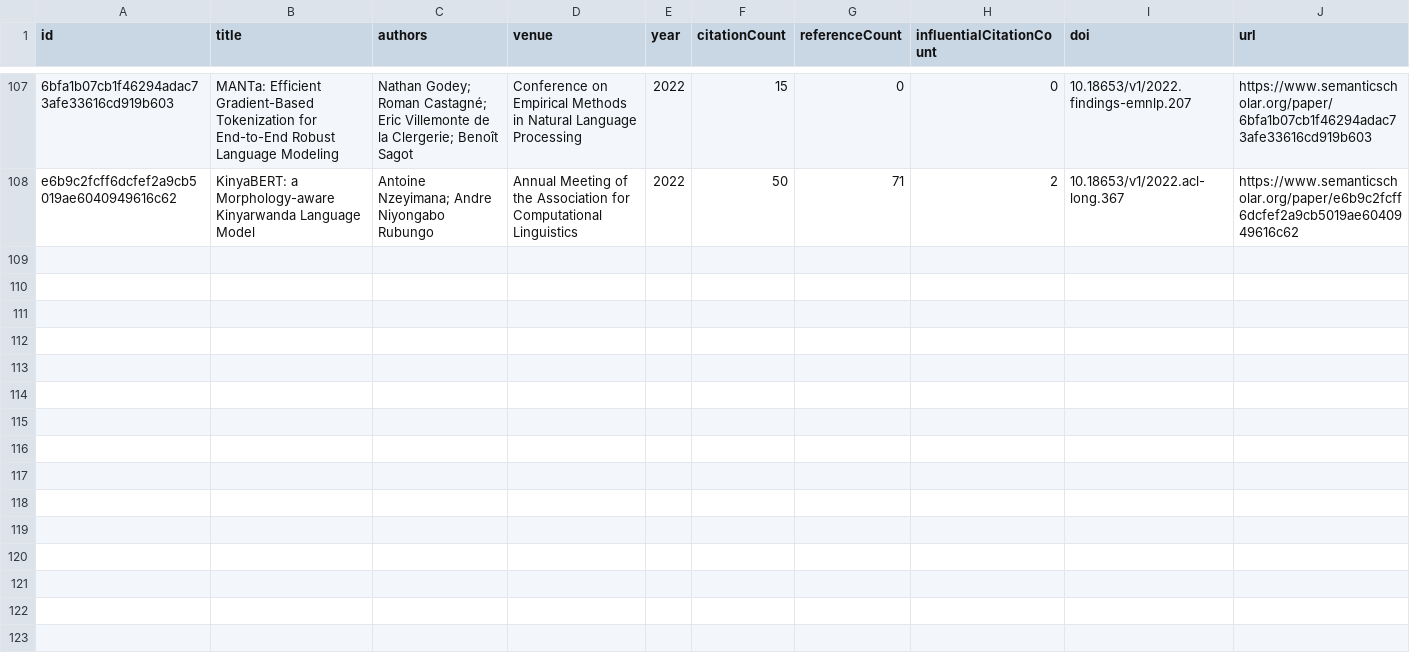
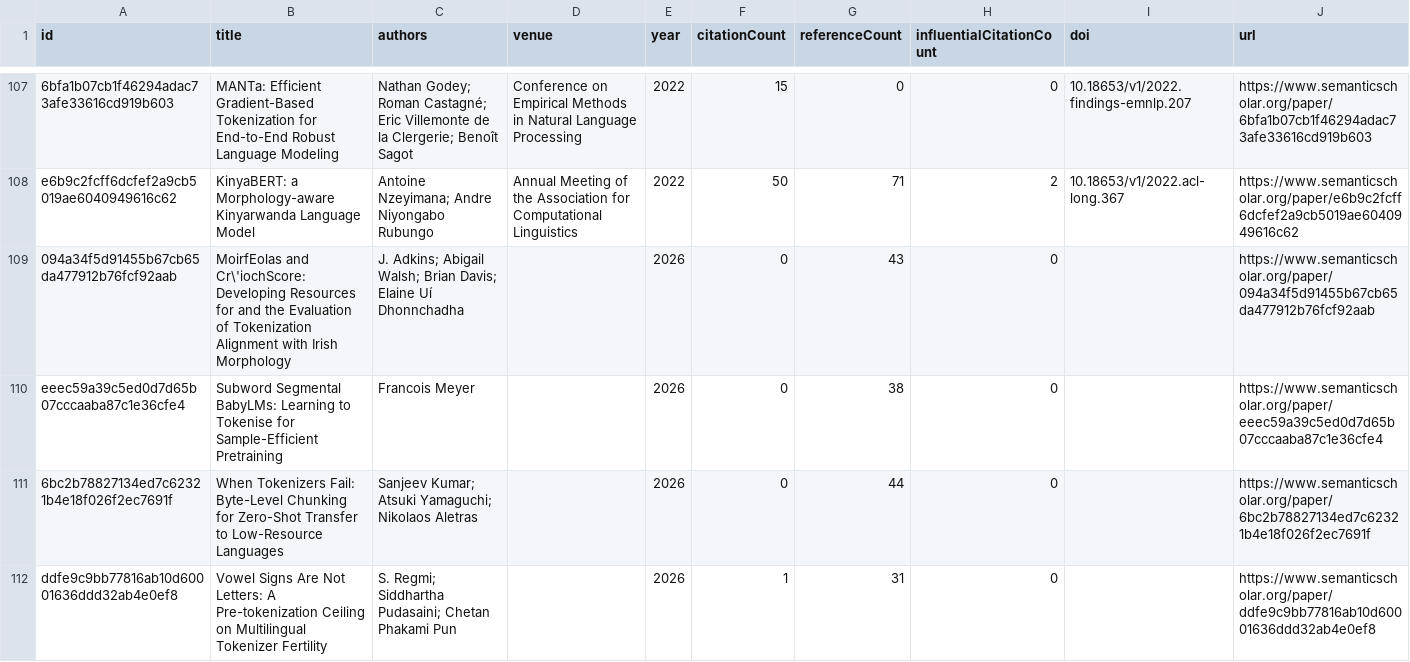
Before and after one commit to avijit-thawani/tokenization-in-nlp, a CSV file: data/core.csv, drawn as a sheet; only a part is shown, gaps mark what is left out; the diff names each change by its address in the sheet, - before the commit and + after, or states it on an @@ line.

```diff
--- a/data/core.csv
+++ b/data/core.csv
+row 109: 094a34f5d91455b67cb65da477912b76fcf92aab | MoirfEolas and Cr\'iochScore: Developing Resources for and the Evaluation of Tokenization Alignment with Irish Morphology | J. Adkins; Abigail Walsh; Brian Davis; Elaine Uí Dhonnchadha |  | 2026 | 0 | 43 | 0 |  | https://www.semanticscholar.org/paper/094a34f5d91455b67cb65da477912b76fcf92aab
+row 110: eeec59a39c5ed0d7d65b07cccaaba87c1e36cfe4 | Subword Segmental BabyLMs: Learning to Tokenise for Sample-Efficient Pretraining | Francois Meyer |  | 2026 | 0 | 38 | 0 |  | https://www.semanticscholar.org/paper/eeec59a39c5ed0d7d65b07cccaaba87c1e36cfe4
+row 111: 6bc2b78827134ed7c62321b4e18f026f2ec7691f | When Tokenizers Fail: Byte-Level Chunking for Zero-Shot Transfer to Low-Resource Languages | Sanjeev Kumar; Atsuki Yamaguchi; Nikolaos Aletras |  | 2026 | 0 | 44 | 0 |  | https://www.semanticscholar.org/paper/6bc2b78827134ed7c62321b4e18f026f2ec7691f
+row 112: ddfe9c9bb77816ab10d60001636ddd32ab4e0ef8 | Vowel Signs Are Not Letters: A Pre-tokenization Ceiling on Multilingual Tokenizer Fertility | S. Regmi; Siddhartha Pudasaini; Chetan Phakami Pun |  | 2026 | 1 | 31 | 0 |  | https://www.semanticscholar.org/paper/ddfe9c9bb77816ab10d60001636ddd32ab4e0ef8
```
Also changed, not shown: 12 other files.
